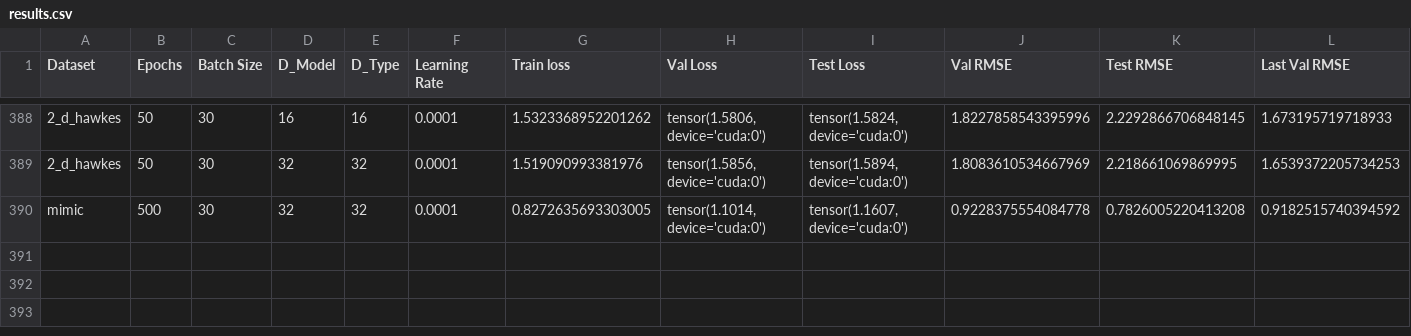
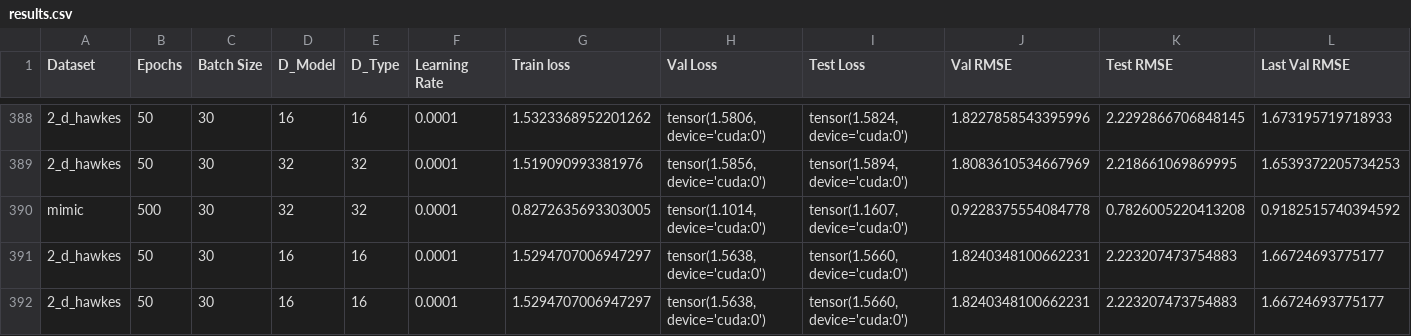
Before and after one commit to yamacisik/gated_kernel_tpp, a CSV file: results.csv, drawn as a sheet; only a part is shown, gaps mark what is left out; rows hold the shown columns only; the diff names each change by its address in the sheet, - before the commit and + after, or states it on an @@ line.

```diff
--- a/results.csv
+++ b/results.csv
+row 391: 2_d_hawkes | 50 | 30 | 16 | 16 | 0.0001 | 1.5294707006947297 | tensor(1.5638, device='cuda:0') | tensor(1.5660, device='cuda:0') | 1.8240348100662231 | 2.223207473754883 | 1.66724693775177
+row 392: 2_d_hawkes | 50 | 30 | 16 | 16 | 0.0001 | 1.5294707006947297 | tensor(1.5638, device='cuda:0') | tensor(1.5660, device='cuda:0') | 1.8240348100662231 | 2.223207473754883 | 1.66724693775177
```
Also changed, not shown: learned_params_2.csv.
